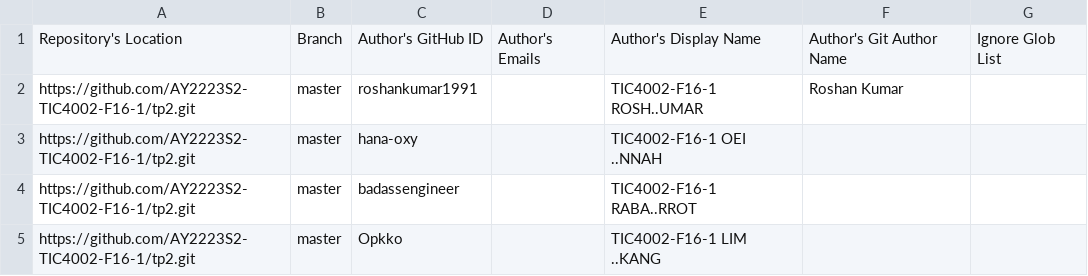
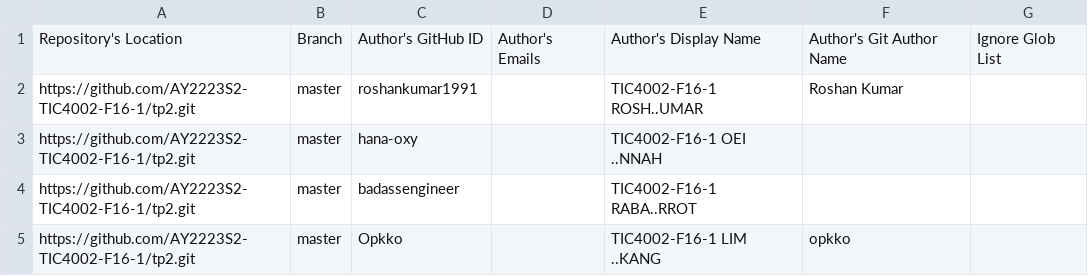
Before and after one commit to nus-tic4002-AY2223S2/tp-dashboard, a CSV file: configs/author-config.csv, drawn as a sheet.

Commit message:
Update configs

```diff
--- a/configs/author-config.csv
+++ b/configs/author-config.csv
@@ -4,2 +4,2 @@ https://github.com/AY2223S2-TIC4002-F16-1/tp2.git,master,hana-oxy,,TIC4002-F16-1
 https://github.com/AY2223S2-TIC4002-F16-1/tp2.git,master,badassengineer,,TIC4002-F16-1 RABA..RROT,,
-https://github.com/AY2223S2-TIC4002-F16-1/tp2.git,master,Opkko,,TIC4002-F16-1 LIM ..KANG,,
+https://github.com/AY2223S2-TIC4002-F16-1/tp2.git,master,Opkko,,TIC4002-F16-1 LIM ..KANG,opkko,
```
